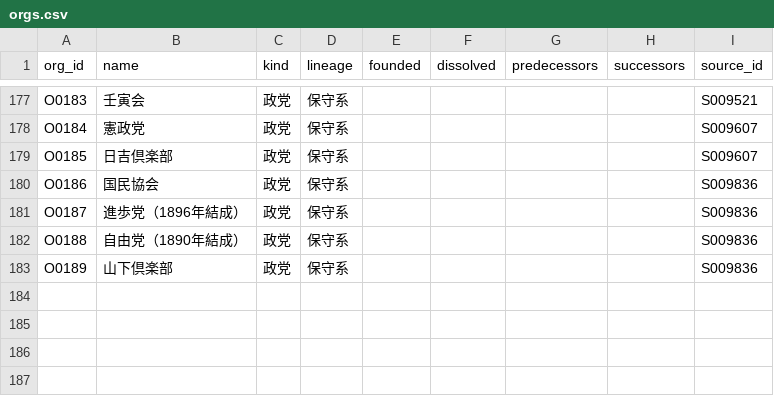
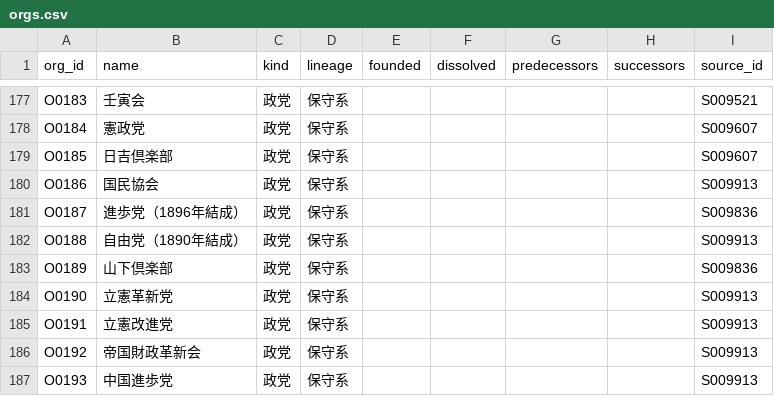
Before and after one commit to s2202-3099/kokkai-soran, a CSV file: data/orgs.csv, drawn as a sheet; only a part is shown, gaps mark what is left out.

```diff
--- a/data/orgs.csv
+++ b/data/orgs.csv
@@ -179,5 +179,9 @@ O0184,憲政党,政党,保守系,,,,,S009607
 O0185,日吉倶楽部,政党,保守系,,,,,S009607
-O0186,国民協会,政党,保守系,,,,,S009836
+O0186,国民協会,政党,保守系,,,,,S009913
 O0187,進歩党（1896年結成）,政党,保守系,,,,,S009836
-O0188,自由党（1890年結成）,政党,保守系,,,,,S009836
+O0188,自由党（1890年結成）,政党,保守系,,,,,S009913
 O0189,山下倶楽部,政党,保守系,,,,,S009836
+O0190,立憲革新党,政党,保守系,,,,,S009913
+O0191,立憲改進党,政党,保守系,,,,,S009913
+O0192,帝国財政革新会,政党,保守系,,,,,S009913
+O0193,中国進歩党,政党,保守系,,,,,S009913
```
Also changed, not shown: data/aliases.csv, data/districts.csv, 13 other files.
